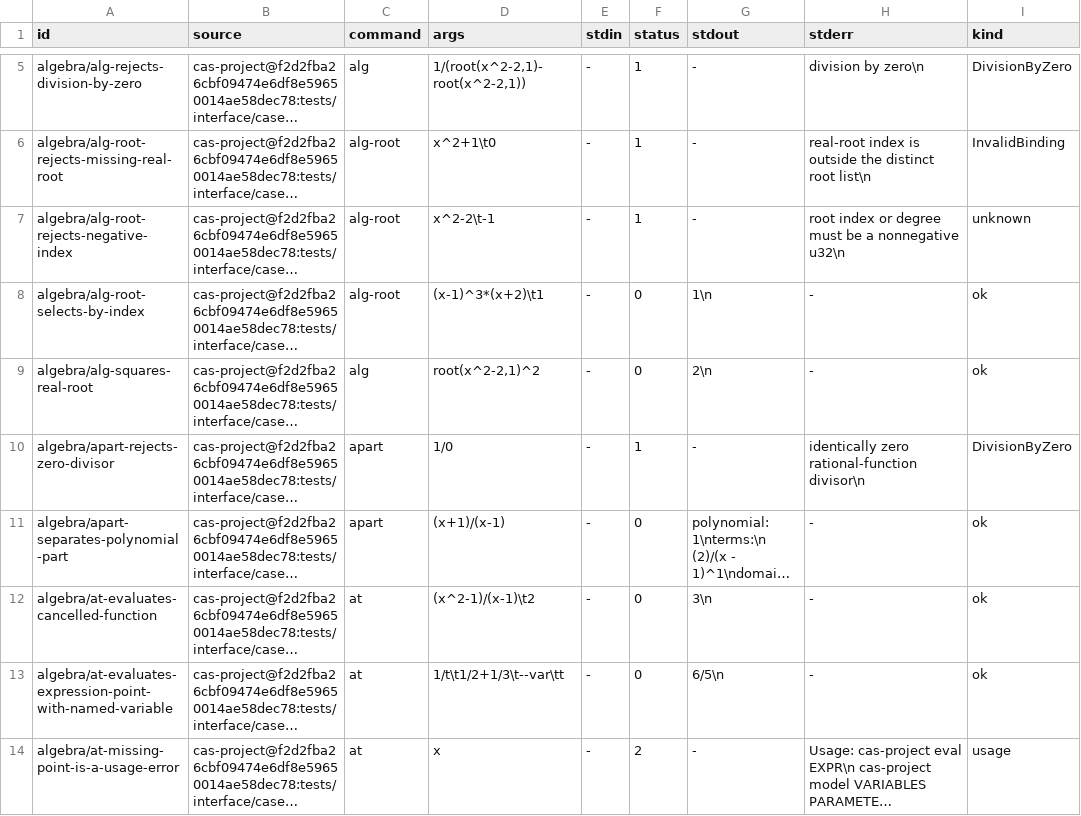
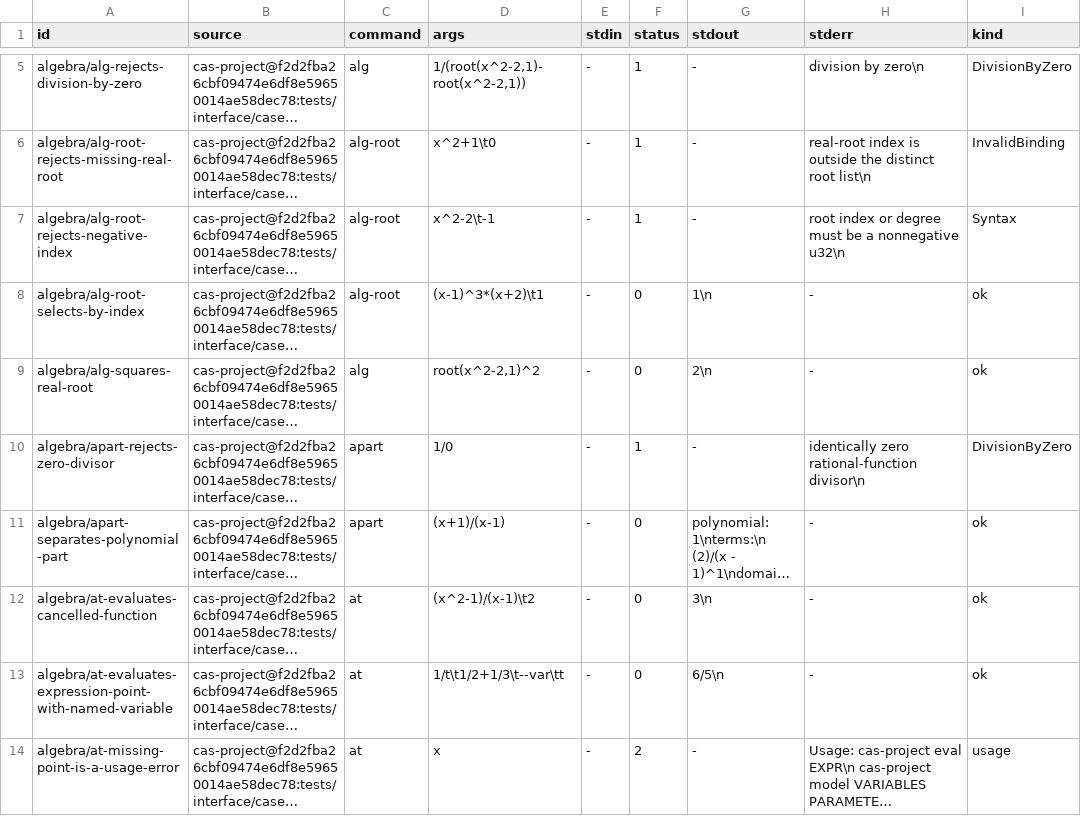
Before and after one commit to casxi-lab/kalyx, a TSV file: vectors/cli_cases.tsv, drawn as a sheet; only a part is shown, gaps mark what is left out; long unchanged cells end in …; the diff names each change by its address in the sheet, - before the commit and + after, or states it on an @@ line.

```diff
--- a/vectors/cli_cases.tsv
+++ b/vectors/cli_cases.tsv
-I7 (kind): unknown
+I7 (kind): Syntax
```
Also changed, not shown: vectors/integration_tests.tsv, 1 other file.
